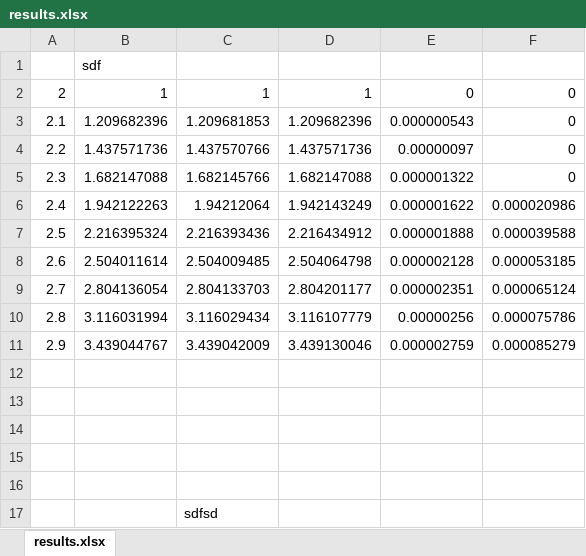
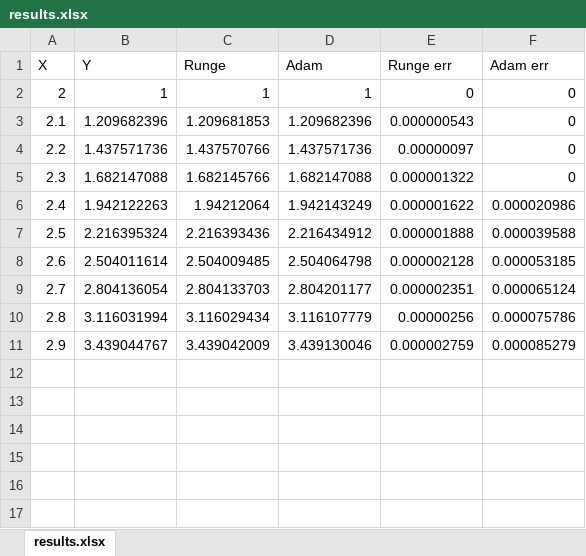
Before and after one commit to kllaas/DiffSolution, an Excel workbook: results.xlsx, sheet results.xlsx, drawn as a sheet; values as stored, in another font and other column widths than the file's, no borders; removed rows and columns are numbered as before the commit, all else as after; the diff names each change by its address in the sheet, - before the commit and + after, or states it on an @@ line.

Commit message:
change results file

```diff
--- a/results.xlsx (sheet results.xlsx)
+++ b/results.xlsx (sheet results.xlsx)
-row 1:  | sdf
+row 1: X | Y | Runge | Adam | Runge err | Adam err
-row 12: (empty)
-row 13: (empty)
-row 14: (empty)
-row 15: (empty)
-row 16: (empty)
-row 17:  |  | sdfsd
```
